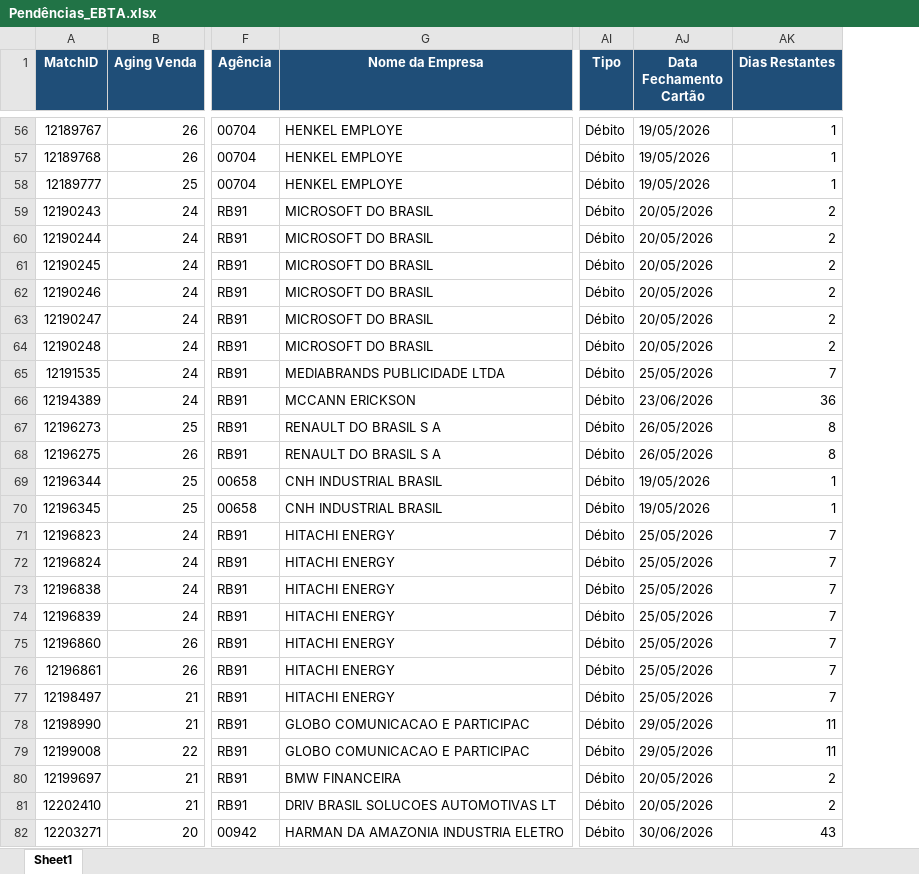
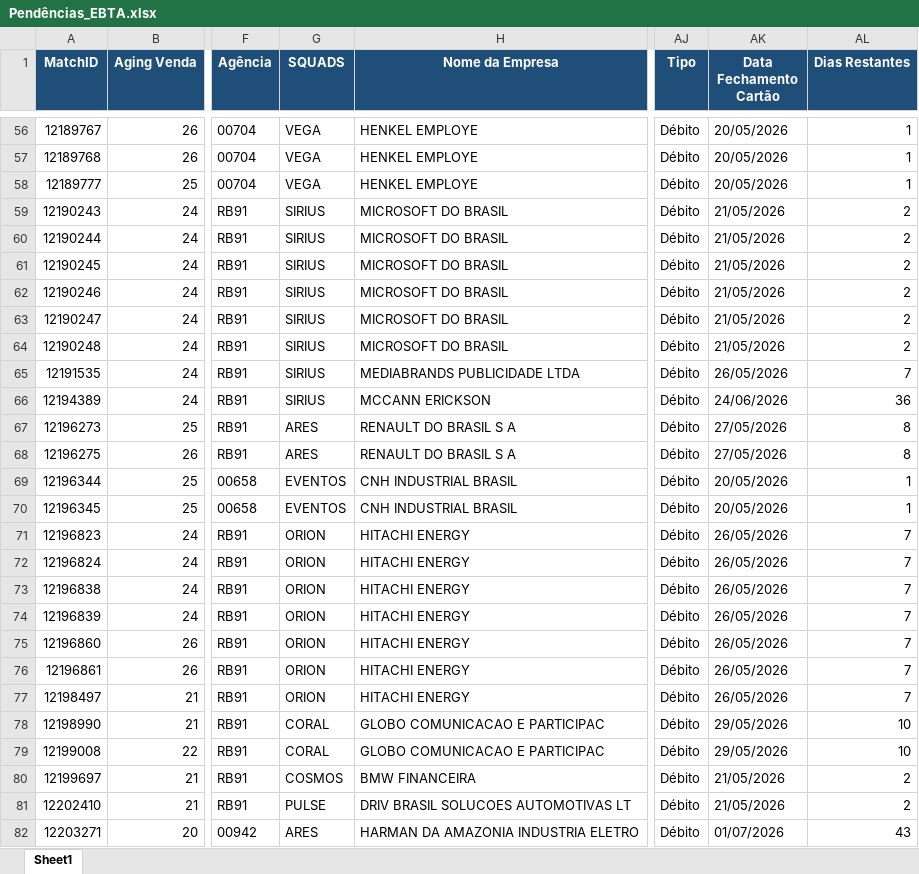
Before and after one commit to Nicolas-Cavalcante/concilia-o-financeira, an Excel workbook: outputs/Incorretos/Pendências_EBTA.xlsx, sheet Sheet1, drawn as a sheet; only a part is shown, gaps mark what is left out; values as stored, in another font and other column widths than the file's, no borders; addresses are those after the commit; the diff covers the shown part only; the diff names each change by its address in the sheet, - before the commit and + after, or states it on an @@ line.

```diff
--- a/outputs/Incorretos/Pendências_EBTA.xlsx (sheet Sheet1)
+++ b/outputs/Incorretos/Pendências_EBTA.xlsx (sheet Sheet1)
+column G (SQUADS), rows 56-82: VEGA | VEGA | VEGA | SIRIUS | SIRIUS | SIRIUS | SIRIUS | SIRIUS | SIRIUS | SIRIUS | SIRIUS | ARES | ARES | EVENTOS | EVENTOS | ORION | ORION | ORION | ORION | ORION | ORION | ORION | CORAL | CORAL | COSMOS | PULSE | ARES
-AK56:AK58 (Data Fechamento Cartão): 19/05/2026
+AK56:AK58 (Data Fechamento Cartão): 20/05/2026
-AK59:AK64 (Data Fechamento Cartão): 20/05/2026
+AK59:AK64 (Data Fechamento Cartão): 21/05/2026
-AK65 (Data Fechamento Cartão): 25/05/2026
+AK65 (Data Fechamento Cartão): 26/05/2026
-AK66 (Data Fechamento Cartão): 23/06/2026
+AK66 (Data Fechamento Cartão): 24/06/2026
-AK67:AK68 (Data Fechamento Cartão): 26/05/2026
+AK67:AK68 (Data Fechamento Cartão): 27/05/2026
-AK69:AK70 (Data Fechamento Cartão): 19/05/2026
+AK69:AK70 (Data Fechamento Cartão): 20/05/2026
-AK71:AK77 (Data Fechamento Cartão): 25/05/2026
+AK71:AK77 (Data Fechamento Cartão): 26/05/2026
-AL78:AL79 (Dias Restantes): 11
+AL78:AL79 (Dias Restantes): 10
-AK80:AK81 (Data Fechamento Cartão): 20/05/2026
+AK80:AK81 (Data Fechamento Cartão): 21/05/2026
-AK82 (Data Fechamento Cartão): 30/06/2026
+AK82 (Data Fechamento Cartão): 01/07/2026
```
Also changed, not shown: 1 removed row and 1413 edited cells elsewhere in this sheet, inputs/base_emails/Base_emails.xlsx, logs/historico_execucao.xlsx, 8 other files.
